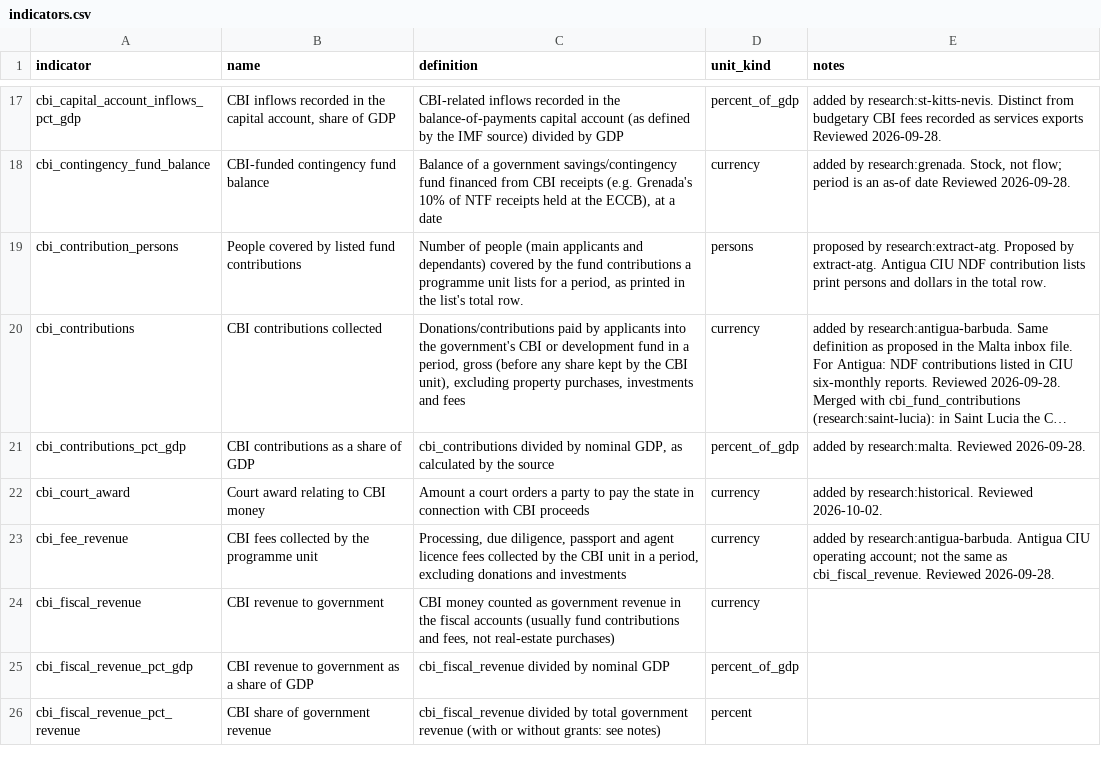
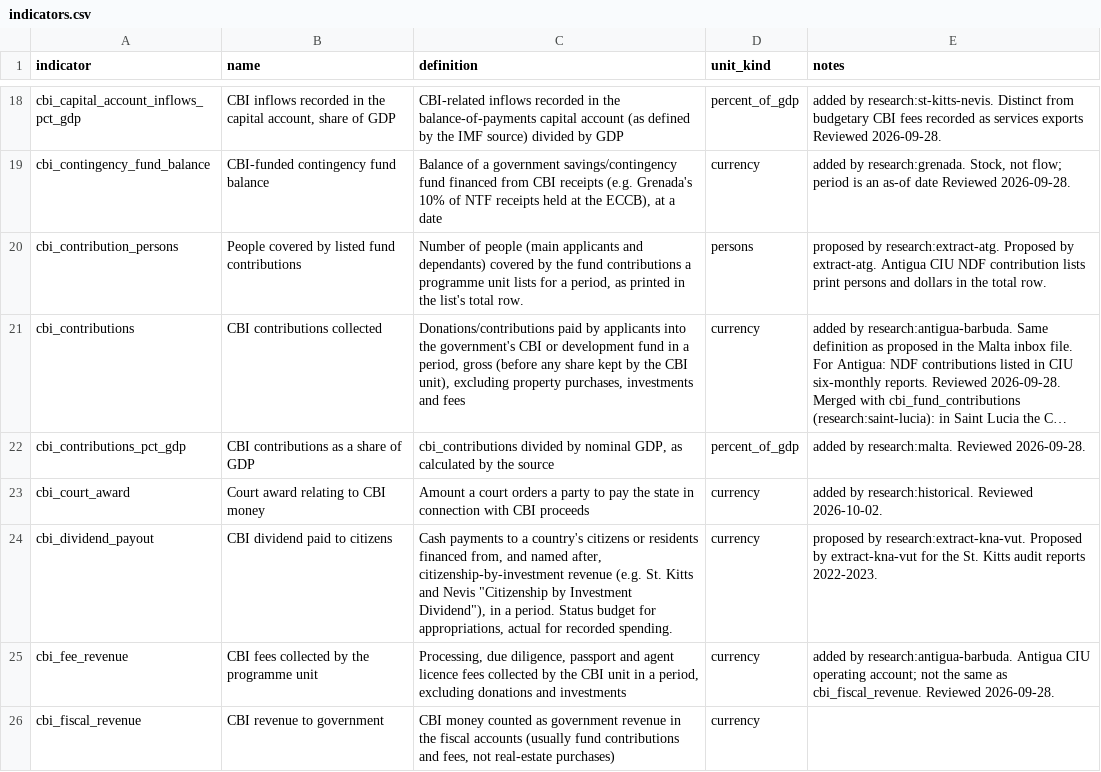
Before and after one commit to oscarleoo/data, a CSV file: topics/cbi/data/indicators.csv, drawn as a sheet; only a part is shown, gaps mark what is left out; the shorter side is filled out with more unchanged rows; long unchanged cells end in …; the diff covers the shown part only.

```diff
--- a/topics/cbi/data/indicators.csv
+++ b/topics/cbi/data/indicators.csv
@@ -22,2 +23,3 @@ cbi_contributions_pct_gdp,CBI contributions as a share of GDP,"cbi_contributions
 cbi_court_award,Court award relating to CBI money,Amount a court orders a party to pay the state in connection with CBI proceeds,currency,added by research:historical. Reviewed 2026-10-02.
+cbi_dividend_payout,CBI dividend paid to citizens,"Cash payments to a country's citizens or residents financed from, and named after, citizenship-by-investment revenue (e.g. St. Kitts and Nevis ""Citizenship by Investment Dividend""), in a period. Status budget for appropriations, actual for recorded spending.",currency,proposed by research:extract-kna-vut. Proposed by extract-kna-vut for the St. Kitts audit reports 2022-2023.
 cbi_fee_revenue,CBI fees collected by the programme unit,"Processing, due diligence, passport and agent licence fees collected by the CBI unit in a period, excluding donations and investments",currency,added by research:antigua-barbuda. Antigua CIU operating account; not the same as cbi_fiscal_revenue. Reviewed 2026-09-28.
```
Also changed, not shown: 4 added rows elsewhere in this file, topics/cbi/data/events.csv, topics/cbi/data/program_terms.csv, 9 other files.
